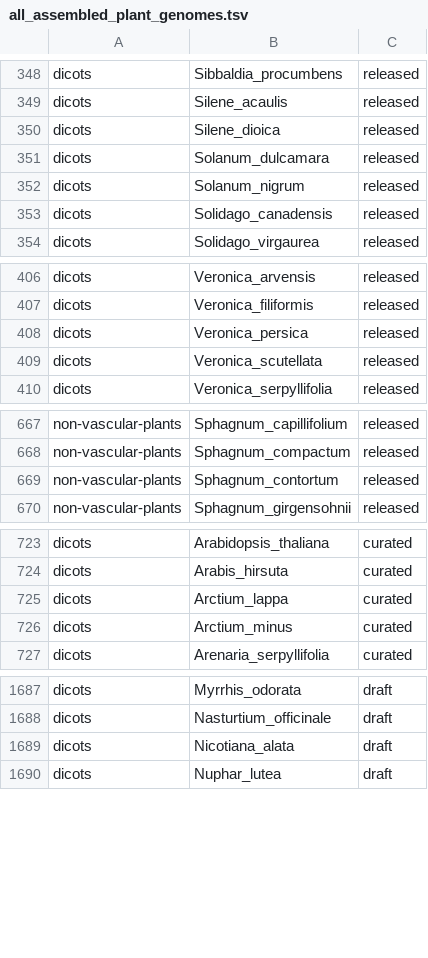
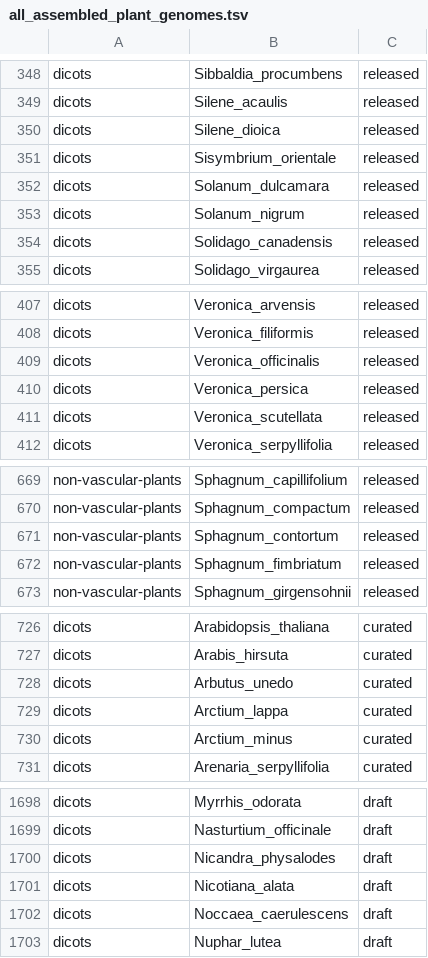
Before and after one commit to DToL-Plant-Working-Group/plant-sequencing-status, a TSV file: data/all_assembled_plant_genomes.tsv, drawn as a sheet; only a part is shown, gaps mark what is left out; the diff covers the shown part only.

```diff
--- a/data/all_assembled_plant_genomes.tsv
+++ b/data/all_assembled_plant_genomes.tsv
@@ -350,2 +350,3 @@ dicots 	 Silene_acaulis 	 released
 dicots 	 Silene_dioica 	 released
+dicots 	 Sisymbrium_orientale 	 released
 dicots 	 Solanum_dulcamara 	 released
@@ -407,2 +408,3 @@ dicots 	 Veronica_arvensis 	 released
 dicots 	 Veronica_filiformis 	 released
+dicots 	 Veronica_officinalis 	 released
 dicots 	 Veronica_persica 	 released
@@ -669,2 +671,3 @@ non-vascular-plants 	 Sphagnum_compactum 	 released
 non-vascular-plants 	 Sphagnum_contortum 	 released
+non-vascular-plants 	 Sphagnum_fimbriatum 	 released
 non-vascular-plants 	 Sphagnum_girgensohnii 	 released
@@ -724,2 +727,3 @@ dicots 	 Arabidopsis_thaliana 	 curated
 dicots 	 Arabis_hirsuta 	 curated
+dicots 	 Arbutus_unedo 	 curated
 dicots 	 Arctium_lappa 	 curated
@@ -1688,3 +1699,5 @@ dicots 	 Myrrhis_odorata 	 draft
 dicots 	 Nasturtium_officinale 	 draft
+dicots 	 Nicandra_physalodes 	 draft
 dicots 	 Nicotiana_alata 	 draft
+dicots 	 Noccaea_caerulescens 	 draft
 dicots 	 Nuphar_lutea 	 draft
```
Also changed, not shown: 7 added rows elsewhere in this file, data/all_genome_size_data.tsv, data/genome_size_assemblies.tsv, 5 other files.
